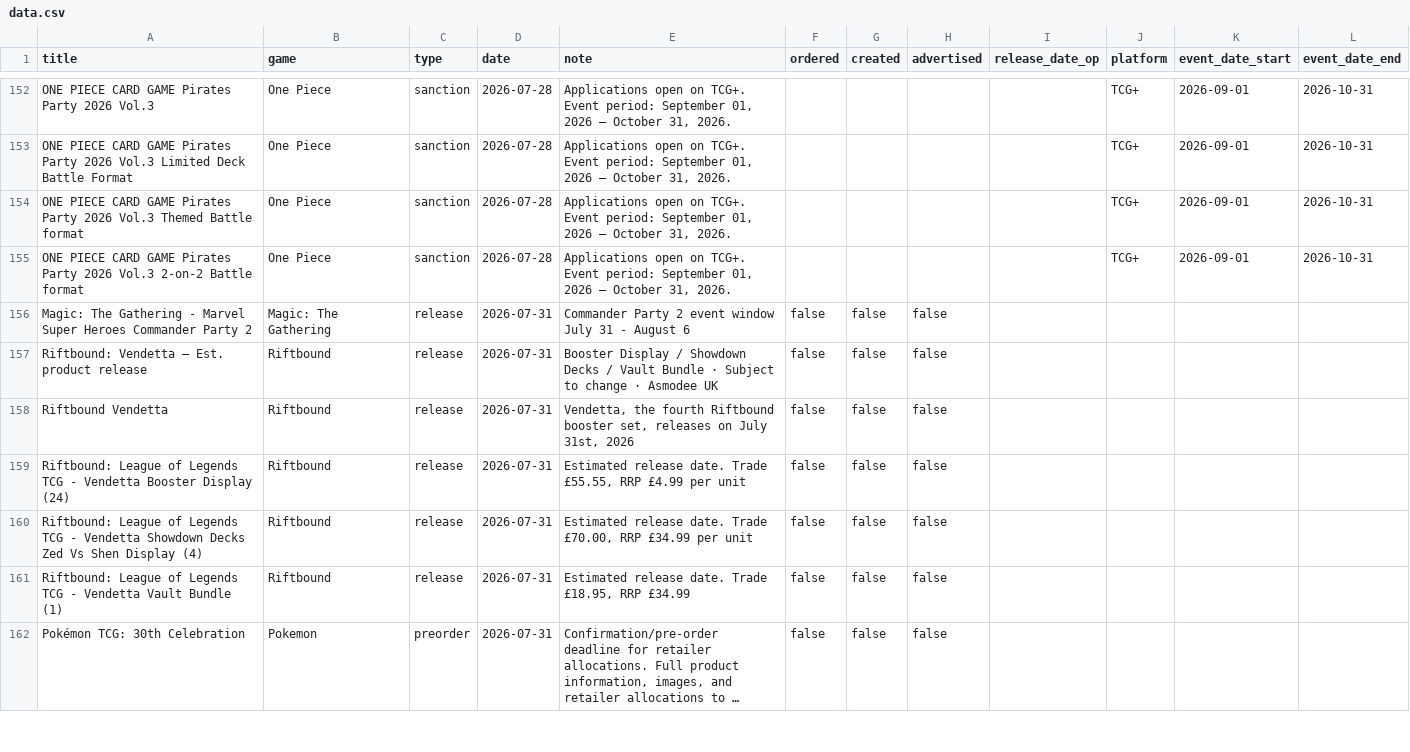
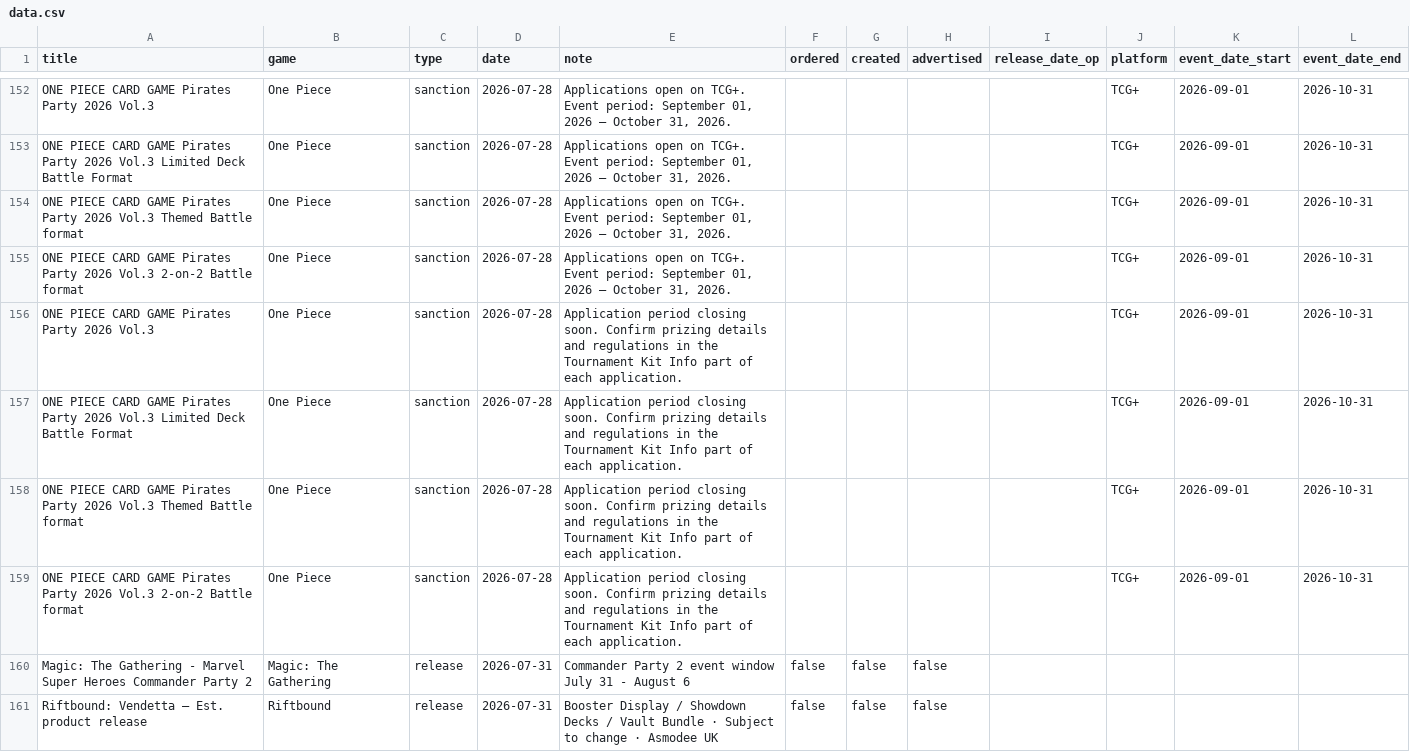
Before and after one commit to ludoquist-maker/tcg-tracker, a CSV file: data.csv, drawn as a sheet; only a part is shown, gaps mark what is left out; the shorter side is filled out with more unchanged rows; long unchanged cells end in …; the diff names each change by its address in the sheet, - before the commit and + after, or states it on an @@ line.

Commit message:
Auto-update: success_4_events_added

```diff
--- a/data.csv
+++ b/data.csv
+row 156: ONE PIECE CARD GAME Pirates Party 2026 Vol.3 | One Piece | sanction | 2026-07-28 | Application period closing soon. Confirm prizing details and regulations in the Tournament Kit Info part of each application. |  |  |  |  | TCG+ | 2026-09-01 | 2026-10-31
+row 157: ONE PIECE CARD GAME Pirates Party 2026 Vol.3 Limited Deck Battle Format | One Piece | sanction | 2026-07-28 | Application period closing soon. Confirm prizing details and regulations in the Tournament Kit Info part of each application. |  |  |  |  | TCG+ | 2026-09-01 | 2026-10-31
+row 158: ONE PIECE CARD GAME Pirates Party 2026 Vol.3 Themed Battle format | One Piece | sanction | 2026-07-28 | Application period closing soon. Confirm prizing details and regulations in the Tournament Kit Info part of each application. |  |  |  |  | TCG+ | 2026-09-01 | 2026-10-31
+row 159: ONE PIECE CARD GAME Pirates Party 2026 Vol.3 2-on-2 Battle format | One Piece | sanction | 2026-07-28 | Application period closing soon. Confirm prizing details and regulations in the Tournament Kit Info part of each application. |  |  |  |  | TCG+ | 2026-09-01 | 2026-10-31
```
